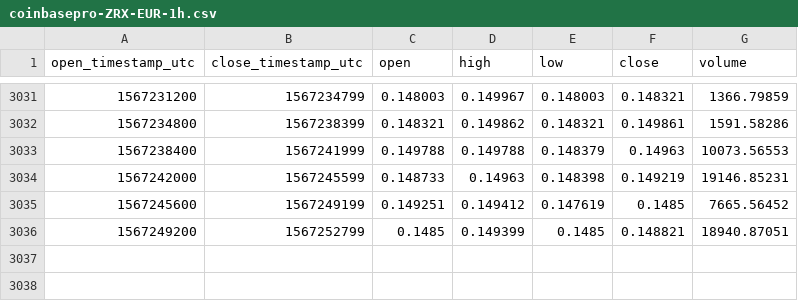
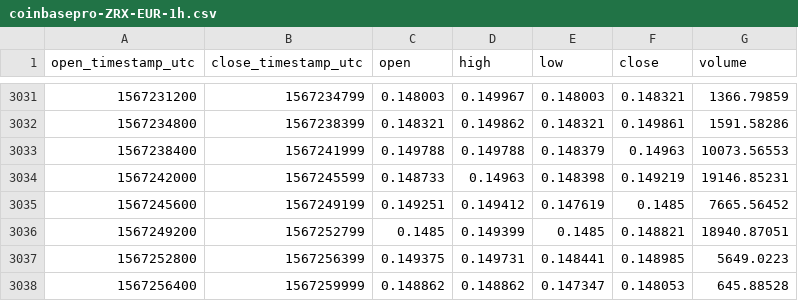
Before and after one commit to cryptobigbro/coinbasepro-ZRX-EUR, a CSV file: coinbasepro-ZRX-EUR-1h.csv, drawn as a sheet; only a part is shown, gaps mark what is left out; the diff names each change by its address in the sheet, - before the commit and + after, or states it on an @@ line.

Commit message:
Update OHLCV data.

```diff
--- a/coinbasepro-ZRX-EUR-1h.csv
+++ b/coinbasepro-ZRX-EUR-1h.csv
+row 3037: 1567252800 | 1567256399 | 0.149375 | 0.149731 | 0.148441 | 0.148985 | 5649.0223
+row 3038: 1567256400 | 1567259999 | 0.148862 | 0.148862 | 0.147347 | 0.148053 | 645.88528
```
Also changed, not shown: 1 other file.
